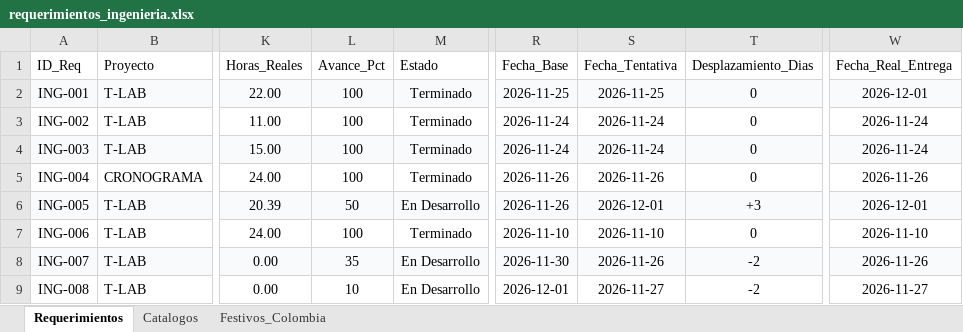
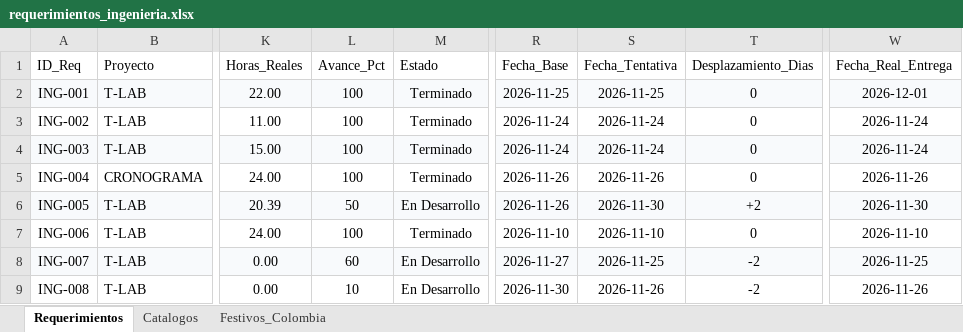
Before and after one commit to morenomolinasamantha-wq/control-avance-ingenieria, an Excel workbook: requerimientos_ingenieria.xlsx, sheet Requerimientos, drawn as a sheet; only a part is shown, gaps mark what is left out; values as stored, in another font and other column widths than the file's, no borders; the diff names each change by its address in the sheet, - before the commit and + after, or states it on an @@ line.

Commit message:
[skip ci] Actualizar requerimientos_ingenieria.xlsx desde tablero web

```diff
--- a/requerimientos_ingenieria.xlsx (sheet Requerimientos)
+++ b/requerimientos_ingenieria.xlsx (sheet Requerimientos)
-S6 (Fecha_Tentativa): 2026-12-01
+S6 (Fecha_Tentativa): 2026-11-30
-T6 (Desplazamiento_Dias): +3
+T6 (Desplazamiento_Dias): +2
-W6 (Fecha_Real_Entrega): 2026-12-01
+W6 (Fecha_Real_Entrega): 2026-11-30
-L8 (Avance_Pct): 35
+L8 (Avance_Pct): 60
-R8 (Fecha_Base): 2026-11-30
+R8 (Fecha_Base): 2026-11-27
-S8 (Fecha_Tentativa): 2026-11-26
+S8 (Fecha_Tentativa): 2026-11-25
-W8 (Fecha_Real_Entrega): 2026-11-26
+W8 (Fecha_Real_Entrega): 2026-11-25
-R9 (Fecha_Base): 2026-12-01
+R9 (Fecha_Base): 2026-11-30
-S9 (Fecha_Tentativa): 2026-11-27
+S9 (Fecha_Tentativa): 2026-11-26
-W9 (Fecha_Real_Entrega): 2026-11-27
+W9 (Fecha_Real_Entrega): 2026-11-26
```
